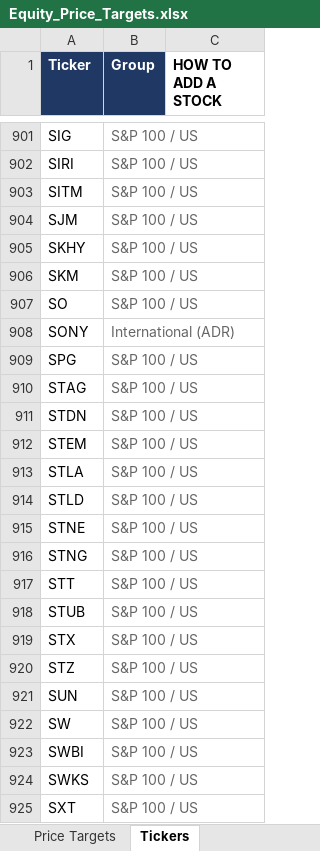
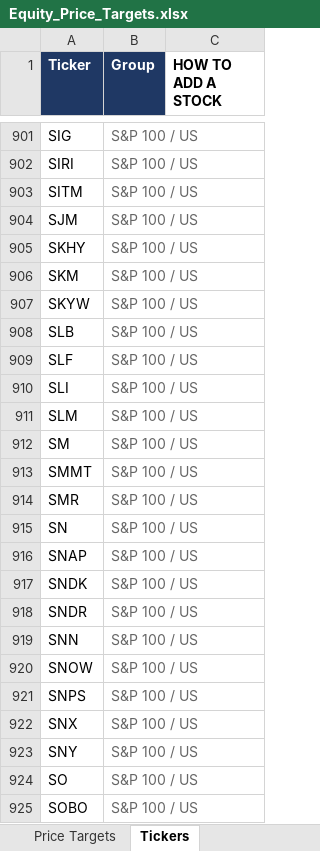
Before and after one commit to williamkellyjr123-source/equity-price-targets, an Excel workbook: Equity_Price_Targets.xlsx, sheet Tickers, drawn as a sheet; only a part is shown, gaps mark what is left out; the shorter side is filled out with more unchanged rows; values as stored, in another font and other column widths than the file's, no borders; the diff covers the shown part only; the diff names each change by its address in the sheet, - before the commit and + after, or states it on an @@ line.

```diff
--- a/Equity_Price_Targets.xlsx (sheet Tickers)
+++ b/Equity_Price_Targets.xlsx (sheet Tickers)
+row 907: SKYW | S&P 100 / US
+row 908: SLB | S&P 100 / US
+row 909: SLF | S&P 100 / US
+row 910: SLI | S&P 100 / US
+row 911: SLM | S&P 100 / US
+row 912: SM | S&P 100 / US
+row 913: SMMT | S&P 100 / US
+row 914: SMR | S&P 100 / US
+row 915: SN | S&P 100 / US
+row 916: SNAP | S&P 100 / US
+row 917: SNDK | S&P 100 / US
+row 918: SNDR | S&P 100 / US
+row 919: SNN | S&P 100 / US
+row 920: SNOW | S&P 100 / US
+row 921: SNPS | S&P 100 / US
+row 922: SNX | S&P 100 / US
+row 923: SNY | S&P 100 / US
+row 925: SOBO | S&P 100 / US
```
Also changed, not shown: 14 added rows and 31 removed rows elsewhere in this sheet, sheet Price Targets, sheet Dashboard, 2 other files.
